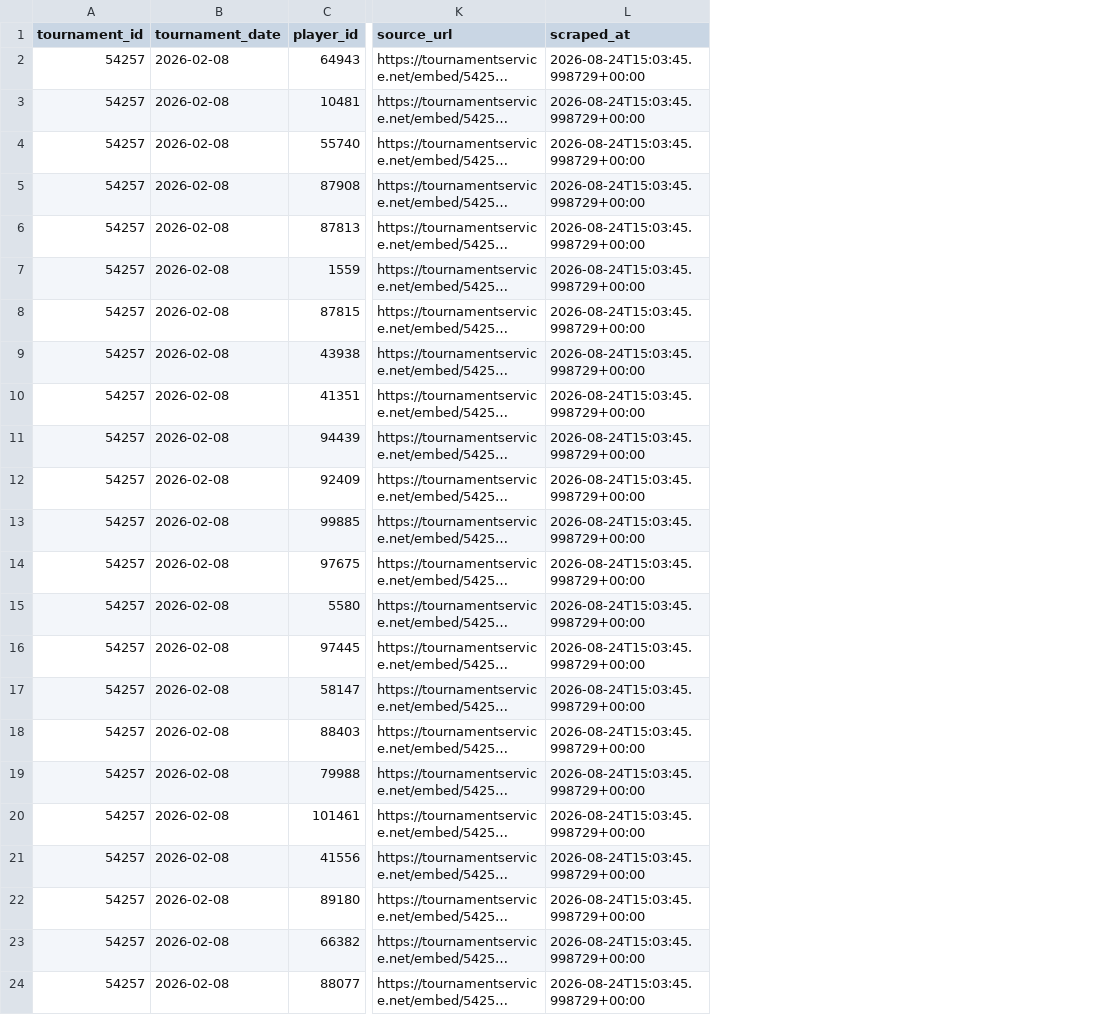
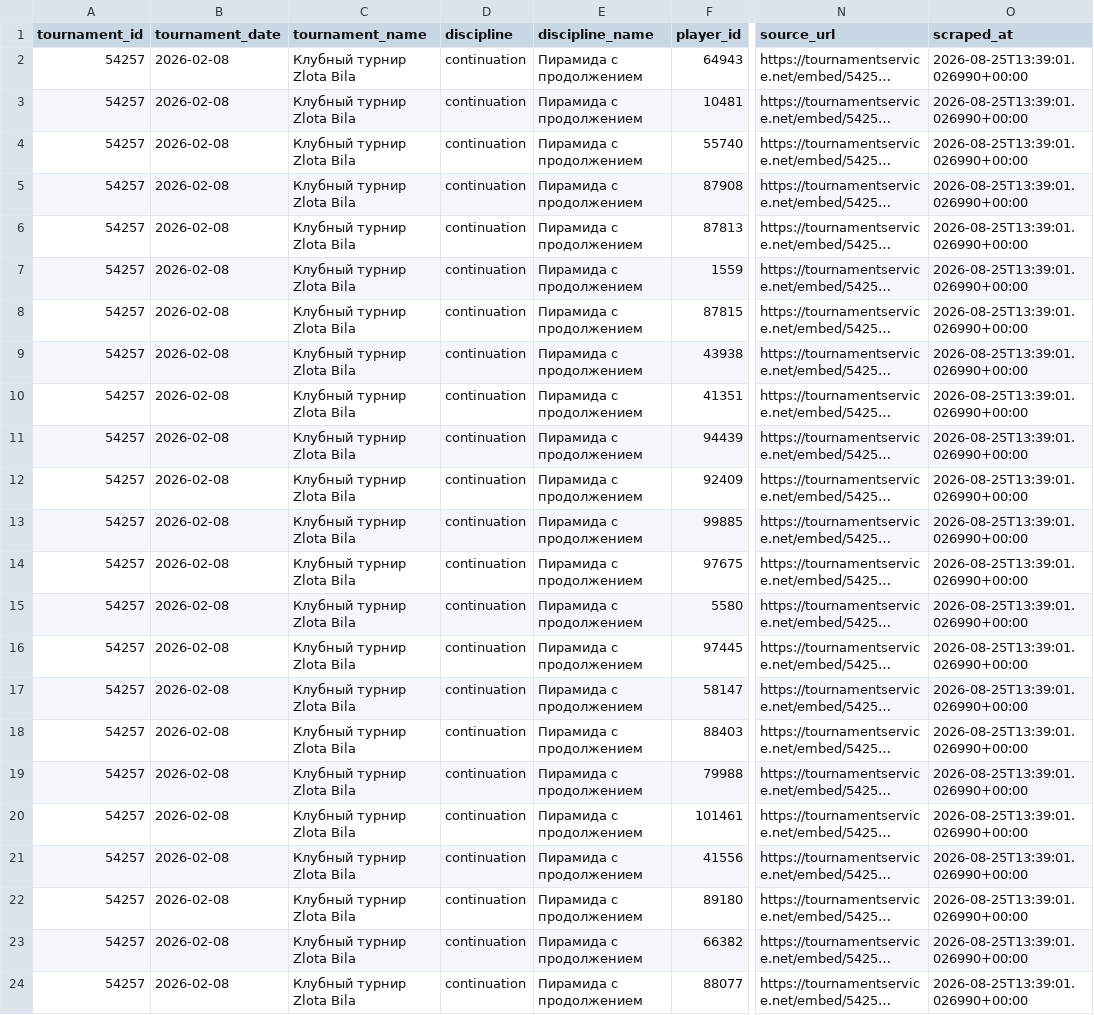
Before and after one commit to Alex-Mienk/Billiards-ranking, a CSV file: data/2026/tournament_54257.csv, drawn as a sheet; only a part is shown, gaps mark what is left out; long unchanged cells end in …; addresses are those after the commit; the diff names each change by its address in the sheet, - before the commit and + after, or states it on an @@ line.

```diff
--- a/data/2026/tournament_54257.csv
+++ b/data/2026/tournament_54257.csv
+column C (tournament_name), rows 2-24: all Клубный турнир Zlota Bila
+column D (discipline), rows 2-24: all continuation
+column E (discipline_name), rows 2-24: all Пирамида с продолжением
-O2:O24 (scraped_at): 2026-08-24T15:03:45.998729+00:00
+O2:O24 (scraped_at): 2026-08-25T13:39:01.026990+00:00
```
Also changed, not shown: data/2026/tournament_54379.csv, data/2026/tournament_54570.csv, 18 other files.
